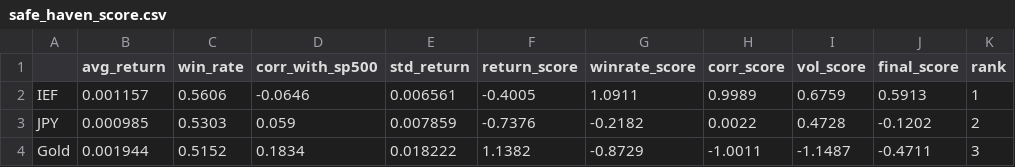
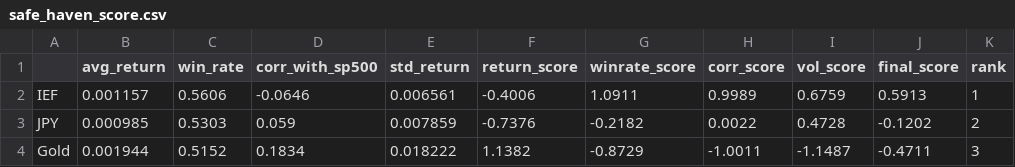
Before and after one commit to LNMAnh/Safe-Haven-Asset-Analysis, a CSV file: data/safe_haven_score.csv, drawn as a sheet.

```diff
--- a/data/safe_haven_score.csv
+++ b/data/safe_haven_score.csv
@@ -1,3 +1,3 @@
 ,avg_return,win_rate,corr_with_sp500,std_return,return_score,winrate_score,corr_score,vol_score,final_score,rank
-IEF,0.001157,0.5606,-0.0646,0.006561,-0.4005,1.0911,0.9989,0.6759,0.5913,1
+IEF,0.001157,0.5606,-0.0646,0.006561,-0.4006,1.0911,0.9989,0.6759,0.5913,1
 JPY,0.000985,0.5303,0.059,0.007859,-0.7376,-0.2182,0.0022,0.4728,-0.1202,2
```
Also changed, not shown: data/market_data_clean.csv, data/market_data_features.csv, 5 other files.
